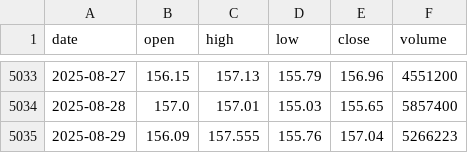
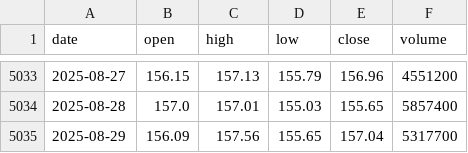
Before and after one commit to LukeGSW/AnalisiCiclica-PG, a CSV file: data/PG/historical_data.csv, drawn as a sheet; only a part is shown, gaps mark what is left out.

```diff
--- a/data/PG/historical_data.csv
+++ b/data/PG/historical_data.csv
@@ -5034,2 +5034,2 @@ date,open,high,low,close,volume
 2025-08-28,157.0,157.01,155.03,155.65,5857400
-2025-08-29,156.09,157.555,155.76,157.04,5266223
+2025-08-29,156.09,157.56,155.65,157.04,5317700
```
Also changed, not shown: data/PG/signals.csv, 2 other files.
